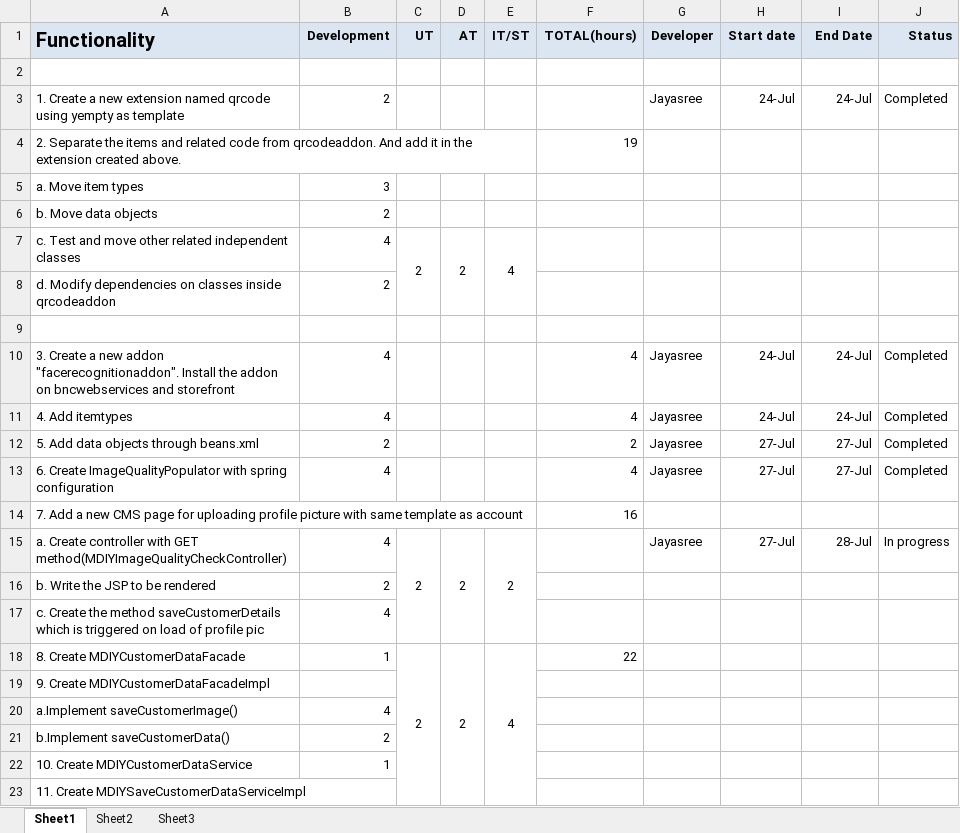
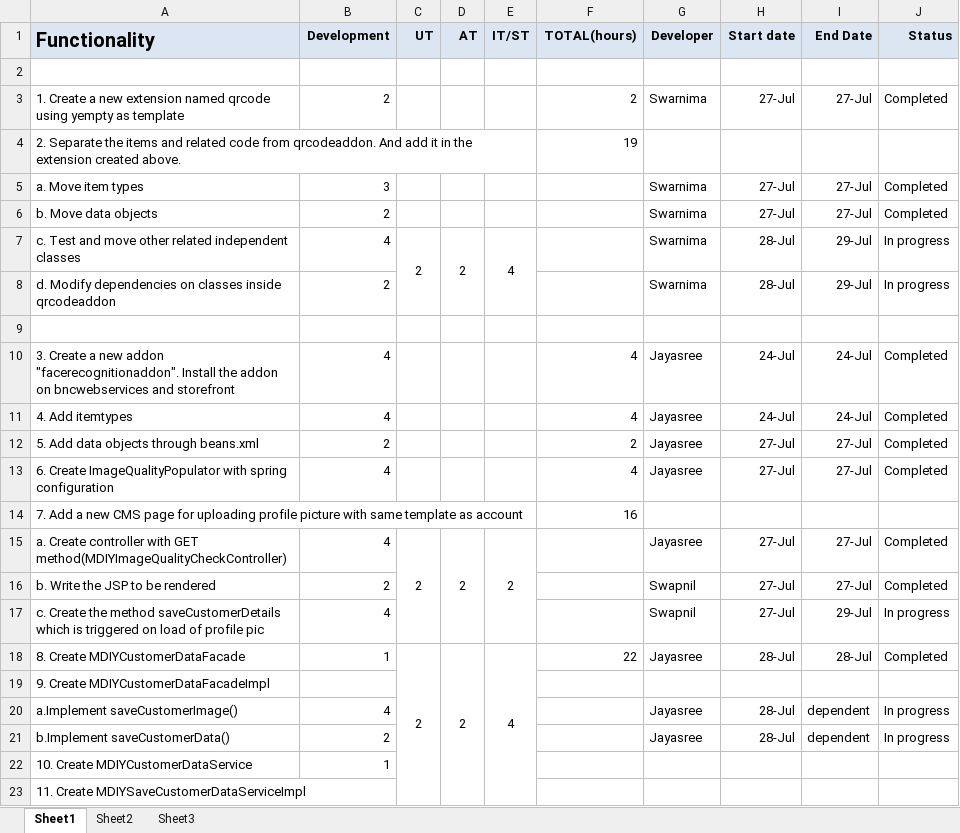
Before and after one commit to kishor-chockalingam/PRY-CC, an Excel workbook: docs/bio metric integration estimation/Face recognition Dev Plan_v1.xlsx, sheet Sheet1, drawn as a sheet; only a part is shown; values as stored, in another font and other column widths than the file's, no borders; the diff names each change by its address in the sheet, - before the commit and + after, or states it on an @@ line.

Commit message:
hybris update

```diff
--- a/docs/bio metric integration estimation/Face recognition Dev Plan_v1.xlsx (sheet Sheet1)
+++ b/docs/bio metric integration estimation/Face recognition Dev Plan_v1.xlsx (sheet Sheet1)
-F3 (TOTAL(hours)): (empty)
+F3 (TOTAL(hours)): 2
-G3 (Developer): Jayasree
+G3 (Developer): Swarnima
-H3 (Start date): 24-Jul
+H3 (Start date): 27-Jul
-I3 (End Date): 24-Jul
+I3 (End Date): 27-Jul
-G5:G8 (Developer): (empty)
+G5:G8 (Developer): Swarnima
-H5:H6 (Start date): (empty)
+H5:H6 (Start date): 27-Jul
-I5:I6 (End Date): (empty)
+I5:I6 (End Date): 27-Jul
-J5:J6 (Status): (empty)
+J5:J6 (Status): Completed
-H7:H8 (Start date): (empty)
+H7:H8 (Start date): 28-Jul
-I7:I8 (End Date): (empty)
+I7:I8 (End Date): 29-Jul
-J7:J8 (Status): (empty)
+J7:J8 (Status): In progress
-I15 (End Date): 28-Jul
+I15 (End Date): 27-Jul
-J15 (Status): In progress
+J15 (Status): Completed
-G16:G17 (Developer): (empty)
+G16:G17 (Developer): Swapnil
-H16:H17 (Start date): (empty)
+H16:H17 (Start date): 27-Jul
-I16 (End Date): (empty)
+I16 (End Date): 27-Jul
-J16 (Status): (empty)
+J16 (Status): Completed
-I17 (End Date): (empty)
+I17 (End Date): 29-Jul
-J17 (Status): (empty)
+J17 (Status): In progress
-G18 (Developer): (empty)
+G18 (Developer): Jayasree
-H18 (Start date): (empty)
+H18 (Start date): 28-Jul
-I18 (End Date): (empty)
+I18 (End Date): 28-Jul
-J18 (Status): (empty)
+J18 (Status): Completed
-G20:G21 (Developer): (empty)
+G20:G21 (Developer): Jayasree
-H20:H21 (Start date): (empty)
+H20:H21 (Start date): 28-Jul
-I20:I21 (End Date): (empty)
+I20:I21 (End Date): dependent
-J20:J21 (Status): (empty)
+J20:J21 (Status): In progress
```
